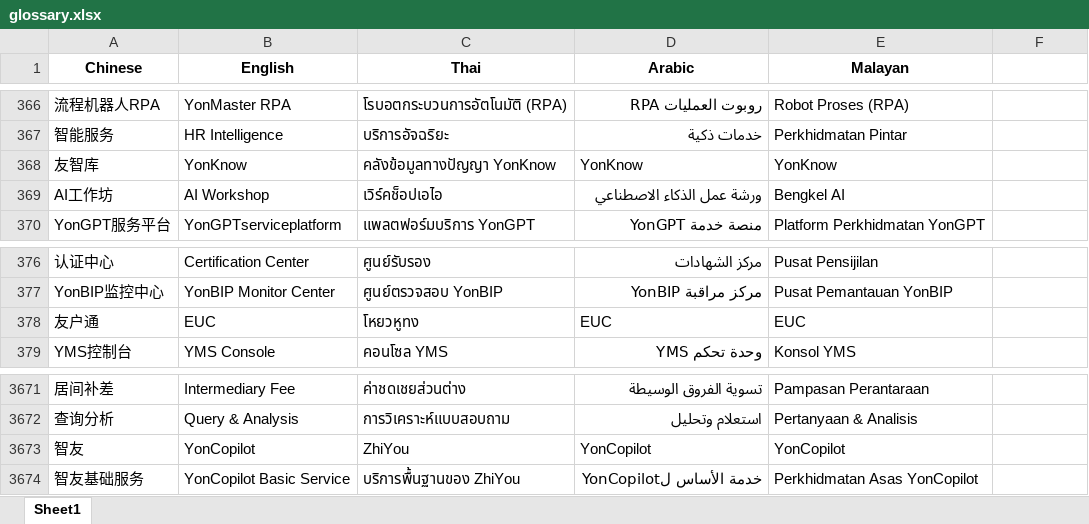
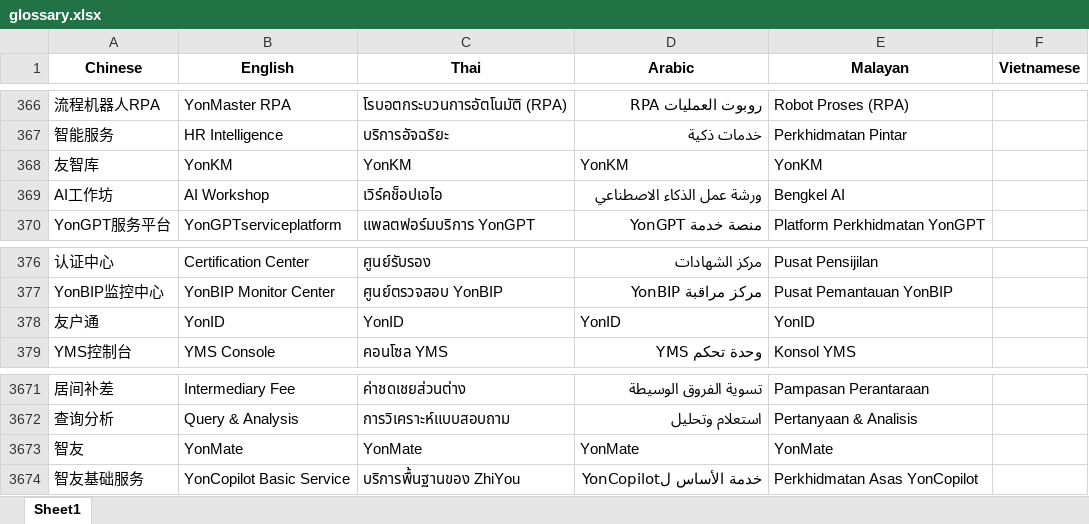
Before and after one commit to princepride/ai-translator, an Excel workbook: src/models/API/chatgpt-4o-mini/glossary.xlsx, sheet Sheet1, drawn as a sheet; only a part is shown, gaps mark what is left out; values as stored, in another font and other column widths than the file's, no borders; the diff names each change by its address in the sheet, - before the commit and + after, or states it on an @@ line.

```diff
--- a/src/models/API/chatgpt-4o-mini/glossary.xlsx (sheet Sheet1)
+++ b/src/models/API/chatgpt-4o-mini/glossary.xlsx (sheet Sheet1)
-F1: (empty)
+F1: Vietnamese
-B368 (English): YonKnow
+B368 (English): YonKM
-C368 (Thai): คลังข้อมูลทางปัญญา YonKnow
+C368 (Thai): YonKM
-D368 (Arabic): YonKnow
+D368 (Arabic): YonKM
-E368 (Malayan): YonKnow
+E368 (Malayan): YonKM
-B378 (English): EUC
+B378 (English): YonID
-C378 (Thai): โหยวหูทง
+C378 (Thai): YonID
-D378 (Arabic): EUC
+D378 (Arabic): YonID
-E378 (Malayan): EUC
+E378 (Malayan): YonID
-B3673 (English): YonCopilot
+B3673 (English): YonMate
-C3673 (Thai): ZhiYou
+C3673 (Thai): YonMate
-D3673 (Arabic): YonCopilot
+D3673 (Arabic): YonMate
-E3673 (Malayan): YonCopilot
+E3673 (Malayan): YonMate
```
Also changed, not shown: 6 other files.
